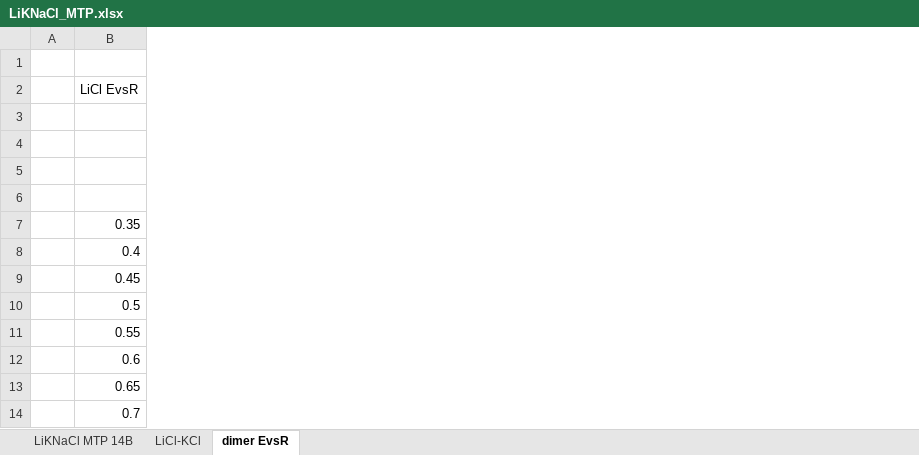
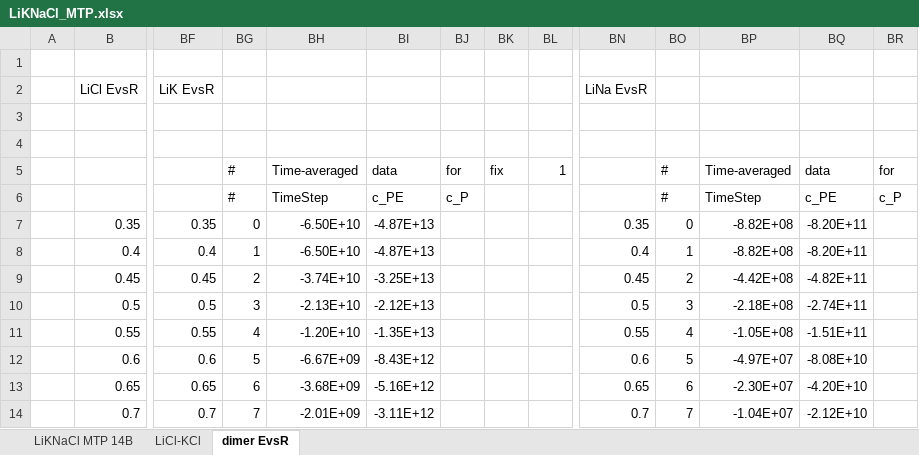
Before and after one commit to benbeeler/spreadsheets, an Excel workbook: SALT/LiKNaCl_MTP.xlsx, sheet dimer EvsR, drawn as a sheet; only a part is shown, gaps mark what is left out; values as stored, in another font and other column widths than the file's, no borders; charts and pictures not drawn; the diff covers the shown part only; the diff names each change by its address in the sheet, - before the commit and + after, or states it on an @@ line.

```diff
--- a/SALT/LiKNaCl_MTP.xlsx (sheet dimer EvsR)
+++ b/SALT/LiKNaCl_MTP.xlsx (sheet dimer EvsR)
+column BF, rows 2-14: LiK EvsR |  |  |  |  | 0.35 | 0.4 | 0.45 | 0.5 | 0.55 | 0.6 | 0.65 | 0.7
+column BG, rows 5-14: # | # | 0 | 1 | 2 | 3 | 4 | 5 | 6 | 7
+column BH, rows 5-14: Time-averaged | TimeStep | -6.50E+10 | -6.50E+10 | -3.74E+10 | -2.13E+10 | -1.20E+10 | -6.67E+09 | -3.68E+09 | -2.01E+09
+column BI, rows 5-14: data | c_PE | -4.87E+13 | -4.87E+13 | -3.25E+13 | -2.12E+13 | -1.35E+13 | -8.43E+12 | -5.16E+12 | -3.11E+12
+column BJ, rows 5-6: for | c_P
+column BK, row 5: fix
+column BL, row 5: 1
+column BN, rows 2-14: LiNa EvsR |  |  |  |  | 0.35 | 0.4 | 0.45 | 0.5 | 0.55 | 0.6 | 0.65 | 0.7
+column BO, rows 5-14: # | # | 0 | 1 | 2 | 3 | 4 | 5 | 6 | 7
+column BP, rows 5-14: Time-averaged | TimeStep | -8.82E+08 | -8.82E+08 | -4.42E+08 | -2.18E+08 | -1.05E+08 | -4.97E+07 | -2.30E+07 | -1.04E+07
+column BQ, rows 5-14: data | c_PE | -8.20E+11 | -8.20E+11 | -4.82E+11 | -2.74E+11 | -1.51E+11 | -8.08E+10 | -4.20E+10 | -2.12E+10
+column BR, rows 5-6: for | c_P
```
Also changed, not shown: 12 added columns elsewhere in this sheet, sheet LiCl-KCl, formulas that keep their value, charts or pictures, 2 other files.
